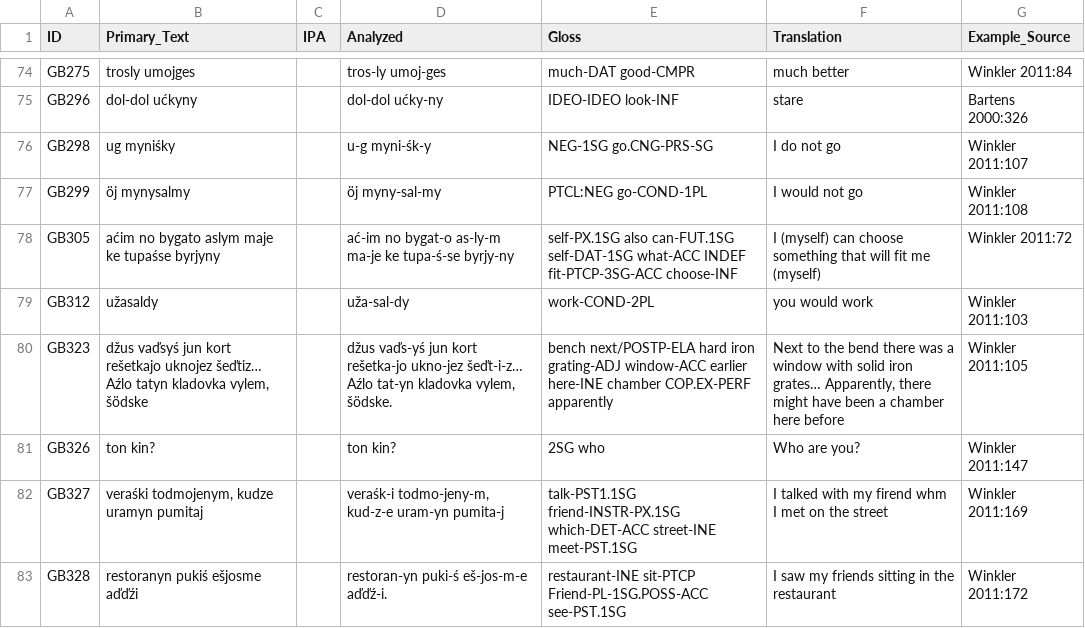
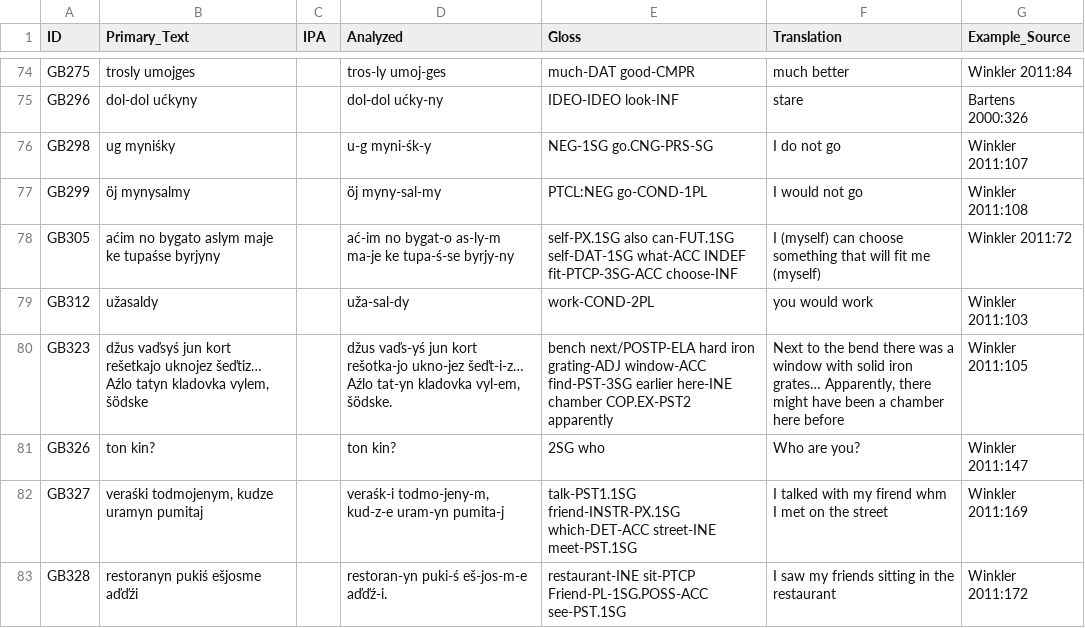
Before and after one commit to cldf-datasets/uratyp, a CSV file: raw/GB/language-tables/Udmurt_examples.csv, drawn as a sheet; only a part is shown, gaps mark what is left out.

```diff
--- a/raw/GB/language-tables/Udmurt_examples.csv
+++ b/raw/GB/language-tables/Udmurt_examples.csv
@@ -79,3 +79,3 @@ GB305,aćim no bygato aslym maje ke tupaśse byrjyny,,ać-im no bygat-o as-ly-m
 GB312,užasaldy,,uža-sal-dy,work-COND-2PL,you would work,Winkler 2011:103
-GB323,"džus vaďsyś jun kort rešetkajo uknojez šeďtiz… Aźlo tatyn kladovka vylem, šödske",,"džus vaďs-yś jun kort rešetka-jo ukno-jez šeďt-i-z… Aźlo tat-yn kladovka vylem, šödske.",bench next/POSTP-ELA hard iron grating-ADJ window-ACC earlier here-INE chamber COP.EX-PERF apparently,"Next to the bend there was a window with solid iron grates… Apparently, there might have been a chamber here before",Winkler 2011:105
+GB323,"džus vaďsyś jun kort rešetkajo uknojez šeďtiz… Aźlo tatyn kladovka vylem, šödske",,"džus vaďs-yś jun kort rešotka-jo ukno-jez šeďt-i-z… Aźlo tat-yn kladovka vyl-em, šödske.",bench next/POSTP-ELA hard iron grating-ADJ window-ACC find-PST-3SG earlier here-INE chamber COP.EX-PST2 apparently,"Next to the bend there was a window with solid iron grates… Apparently, there might have been a chamber here before",Winkler 2011:105
 GB326,ton kin?,,ton kin?,2SG who,Who are you?,Winkler 2011:147
```
Also changed, not shown: raw/UT/language-tables/Kamas_examples.csv, raw/UT/language-tables/Udmurt_examples.csv, 1 other file.
